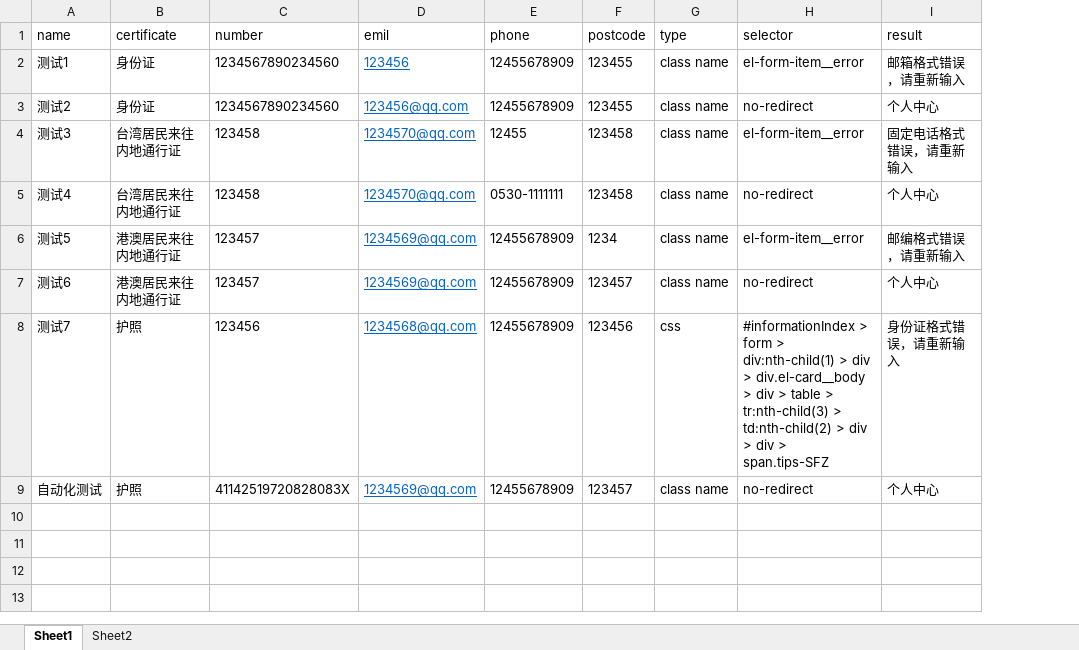
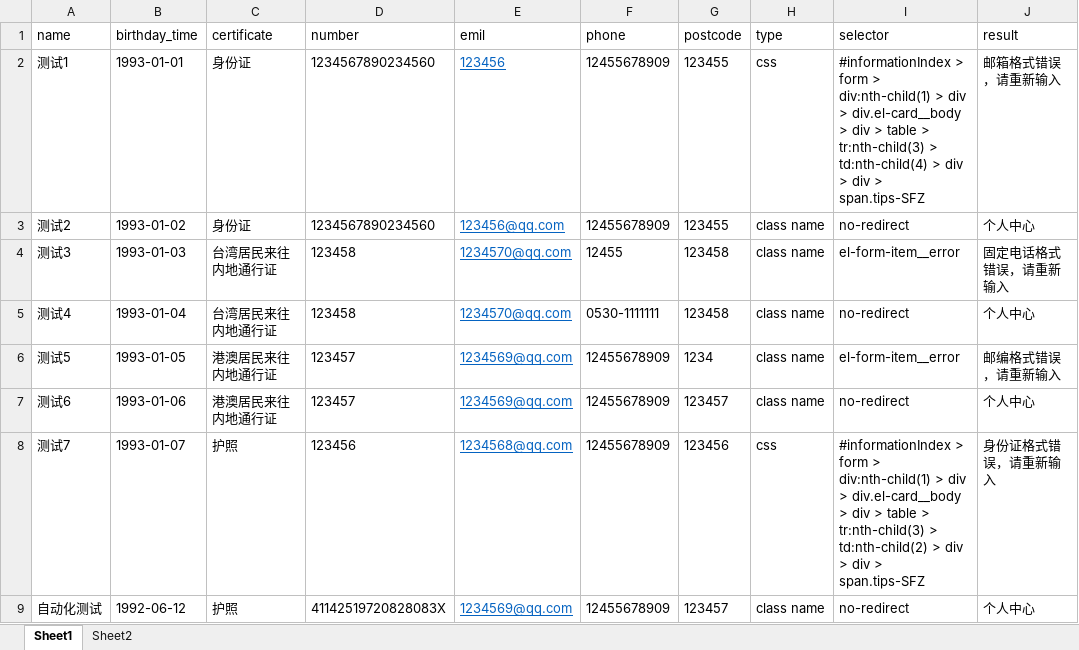
Before and after one commit to mildzwenbo/webservice, an Excel workbook: parameterization/change_information.xlsx, sheet Sheet1, drawn as a sheet; values as stored, in another font and other column widths than the file's, no borders; addresses are those after the commit; the diff names each change by its address in the sheet, - before the commit and + after, or states it on an @@ line.

```diff
--- a/parameterization/change_information.xlsx (sheet Sheet1)
+++ b/parameterization/change_information.xlsx (sheet Sheet1)
+column B (birthday_time), rows 2-9: 1993-01-01 | 1993-01-02 | 1993-01-03 | 1993-01-04 | 1993-01-05 | 1993-01-06 | 1993-01-07 | 1992-06-12
-H2 (type): class name
+H2 (type): css
-I2 (selector): el-form-item__error
+I2 (selector): #informationIndex > form > div:nth-child(1) > div > div.el-card__body > div > table > tr:nth-child(3) > td:nth-child(4) > div > div > span.tips-SFZ
```
Also changed, not shown: 3 other files.
